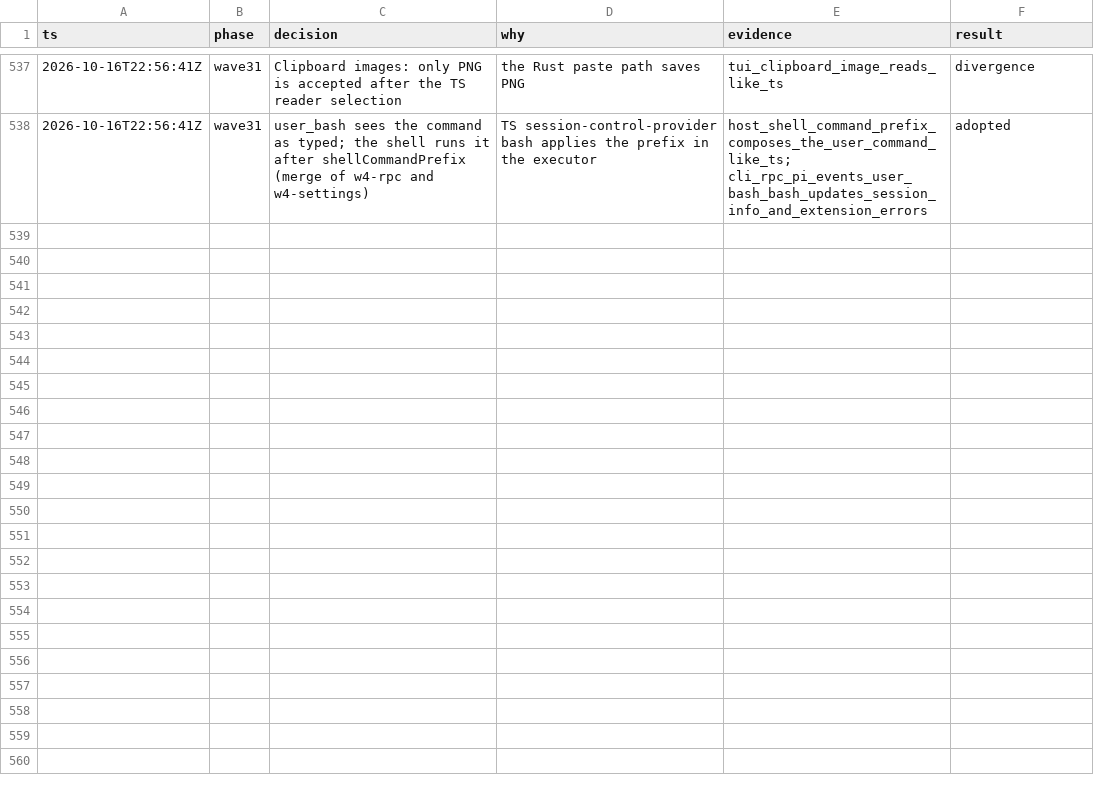
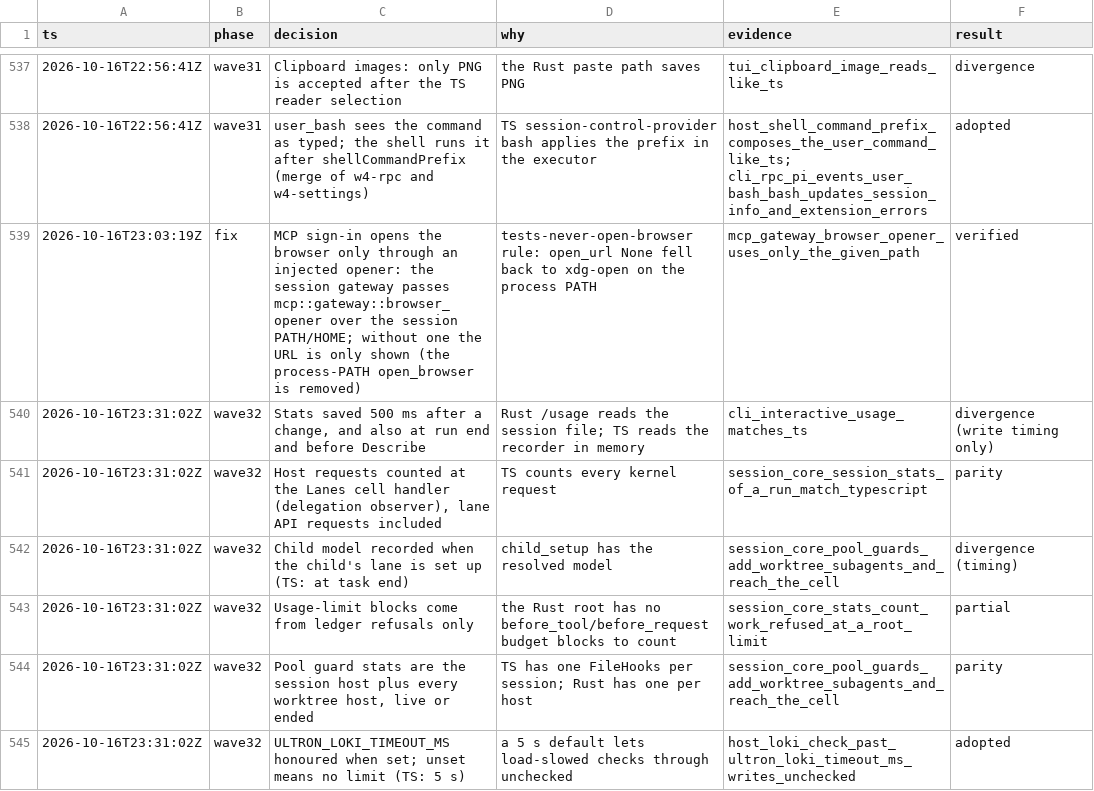
Before and after one commit to alfredosdpiii/ultron-rs, a TSV file: docs/rust-rewrite/decisions.tsv, drawn as a sheet; only a part is shown, gaps mark what is left out; the diff covers the shown part only; the diff names each change by its address in the sheet, - before the commit and + after, or states it on an @@ line.

```diff
--- a/docs/rust-rewrite/decisions.tsv
+++ b/docs/rust-rewrite/decisions.tsv
+row 539: 2026-10-16T23:03:19Z | fix | MCP sign-in opens the browser only through an injected opener: the session gateway passes mcp::gateway::browser_opener over the session PATH/HOME; without one the URL is only shown (the process-PATH open_browser is removed) | tests-never-open-browser rule: open_url None fell back to xdg-open on the process PATH | mcp_gateway_browser_opener_uses_only_the_given_path | verified
+row 540: 2026-10-16T23:31:02Z | wave32 | Stats saved 500 ms after a change, and also at run end and before Describe | Rust /usage reads the session file; TS reads the recorder in memory | cli_interactive_usage_matches_ts | divergence (write timing only)
+row 541: 2026-10-16T23:31:02Z | wave32 | Host requests counted at the Lanes cell handler (delegation observer), lane API requests included | TS counts every kernel request | session_core_session_stats_of_a_run_match_typescript | parity
+row 542: 2026-10-16T23:31:02Z | wave32 | Child model recorded when the child's lane is set up (TS: at task end) | child_setup has the resolved model | session_core_pool_guards_add_worktree_subagents_and_reach_the_cell | divergence (timing)
+row 543: 2026-10-16T23:31:02Z | wave32 | Usage-limit blocks come from ledger refusals only | the Rust root has no before_tool/before_request budget blocks to count | session_core_stats_count_work_refused_at_a_root_limit | partial
+row 544: 2026-10-16T23:31:02Z | wave32 | Pool guard stats are the session host plus every worktree host, live or ended | TS has one FileHooks per session; Rust has one per host | session_core_pool_guards_add_worktree_subagents_and_reach_the_cell | parity
+row 545: 2026-10-16T23:31:02Z | wave32 | ULTRON_LOKI_TIMEOUT_MS honoured when set; unset means no limit (TS: 5 s) | a 5 s default lets load-slowed checks through unchecked | host_loki_check_past_ultron_loki_timeout_ms_writes_unchecked | adopted
```
Also changed, not shown: 6 added rows elsewhere in this file, docs/rust-rewrite/ledger.tsv, 45 other files.
